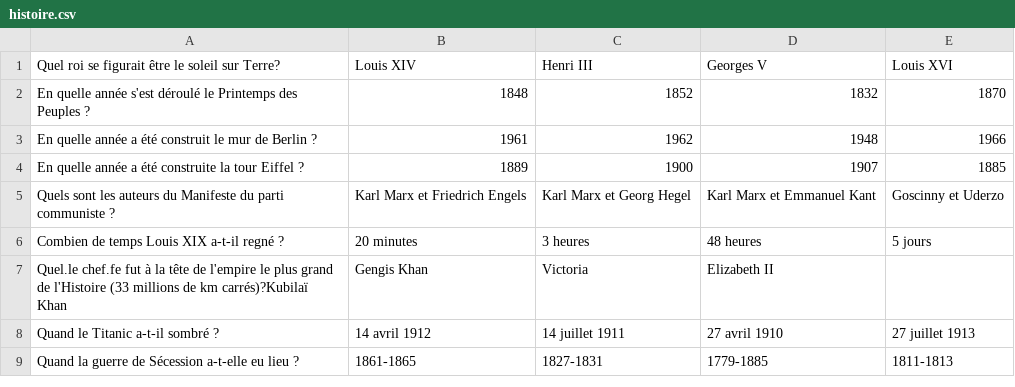
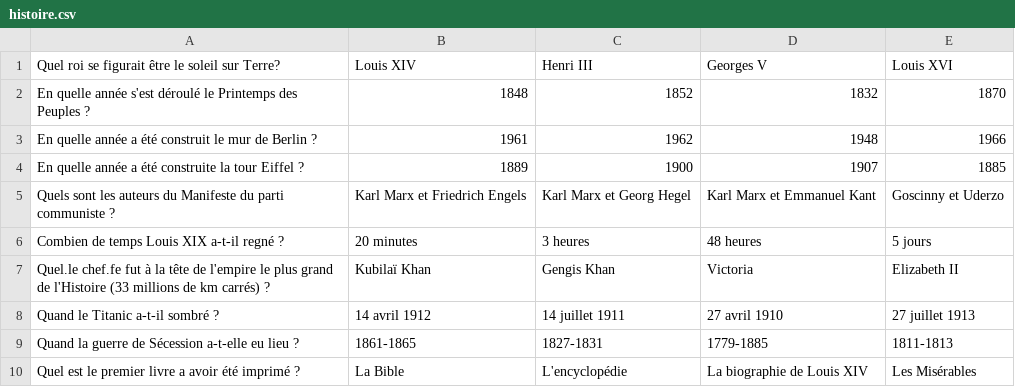
Before and after one commit to albin-tnn/quiz, a CSV file: histoire.csv, drawn as a sheet; removed rows and columns are numbered as before the commit, all else as after; the diff names each change by its address in the sheet, - before the commit and + after, or states it on an @@ line.

```diff
--- a/histoire.csv
+++ b/histoire.csv
-row 7: Quel.le chef.fe fut à la tête de l'empire le plus grand de l'Histoire (33 millions de km carrés)?Kubilaï Khan | Gengis Khan | Victoria | Elizabeth II
+row 7: Quel.le chef.fe fut à la tête de l'empire le plus grand de l'Histoire (33 millions de km carrés) ? | Kubilaï Khan | Gengis Khan | Victoria | Elizabeth II
+row 10: Quel est le premier livre a avoir été imprimé ? | La Bible | L'encyclopédie | La biographie de Louis XIV | Les Misérables
```
Also changed, not shown: chimie_orga.csv, culture.csv, 9 other files.
